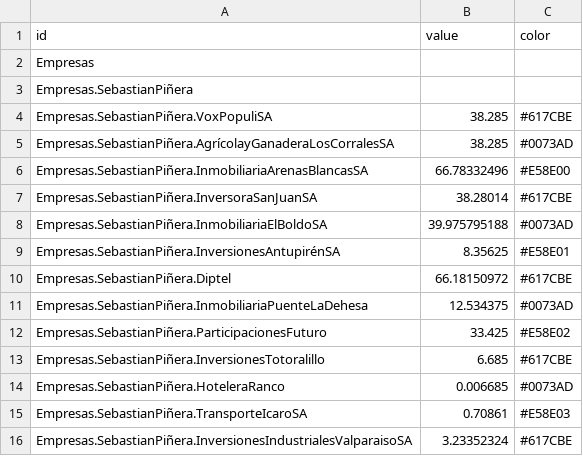
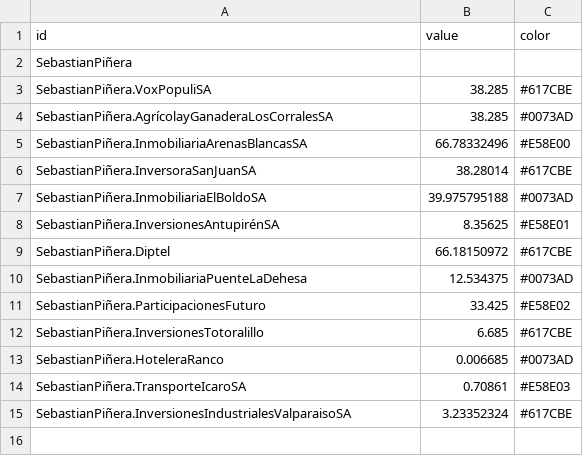
Before and after one commit to citizenrabioso/datosvarios, a CSV file: pinera-sociedades2.csv, drawn as a sheet.

Commit message:
Update pinera-sociedades2.csv

```diff
--- a/pinera-sociedades2.csv
+++ b/pinera-sociedades2.csv
@@ -1,16 +1,15 @@
 id,value,color
-Empresas,
-Empresas.SebastianPiñera,
-Empresas.SebastianPiñera.VoxPopuliSA,38.285,#617CBE
-Empresas.SebastianPiñera.AgrícolayGanaderaLosCorralesSA,38.285,#0073AD
-Empresas.SebastianPiñera.InmobiliariaArenasBlancasSA,66.78332496,#E58E00
-Empresas.SebastianPiñera.InversoraSanJuanSA,38.28014,#617CBE
-Empresas.SebastianPiñera.InmobiliariaElBoldoSA,39.975795188,#0073AD
-Empresas.SebastianPiñera.InversionesAntupirénSA,8.35625,#E58E01
-Empresas.SebastianPiñera.Diptel,66.18150972,#617CBE
-Empresas.SebastianPiñera.InmobiliariaPuenteLaDehesa,12.534375,#0073AD
-Empresas.SebastianPiñera.ParticipacionesFuturo,33.425,#E58E02
-Empresas.SebastianPiñera.InversionesTotoralillo,6.685,#617CBE
-Empresas.SebastianPiñera.HoteleraRanco,0.006685,#0073AD
-Empresas.SebastianPiñera.TransporteIcaroSA,0.70861,#E58E03
-Empresas.SebastianPiñera.InversionesIndustrialesValparaisoSA,3.23352324,#617CBE
+SebastianPiñera,
+SebastianPiñera.VoxPopuliSA,38.285,#617CBE
+SebastianPiñera.AgrícolayGanaderaLosCorralesSA,38.285,#0073AD
+SebastianPiñera.InmobiliariaArenasBlancasSA,66.78332496,#E58E00
+SebastianPiñera.InversoraSanJuanSA,38.28014,#617CBE
+SebastianPiñera.InmobiliariaElBoldoSA,39.975795188,#0073AD
+SebastianPiñera.InversionesAntupirénSA,8.35625,#E58E01
+SebastianPiñera.Diptel,66.18150972,#617CBE
+SebastianPiñera.InmobiliariaPuenteLaDehesa,12.534375,#0073AD
+SebastianPiñera.ParticipacionesFuturo,33.425,#E58E02
+SebastianPiñera.InversionesTotoralillo,6.685,#617CBE
+SebastianPiñera.HoteleraRanco,0.006685,#0073AD
+SebastianPiñera.TransporteIcaroSA,0.70861,#E58E03
+SebastianPiñera.InversionesIndustrialesValparaisoSA,3.23352324,#617CBE
```
